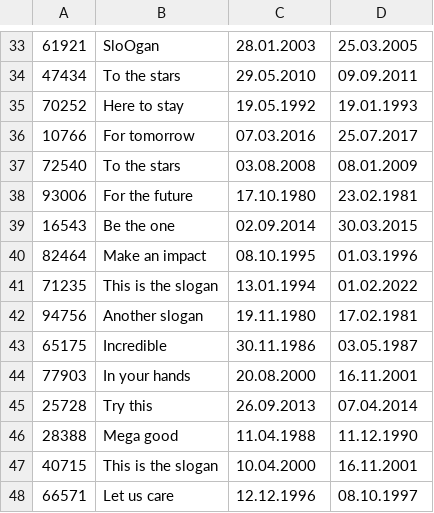
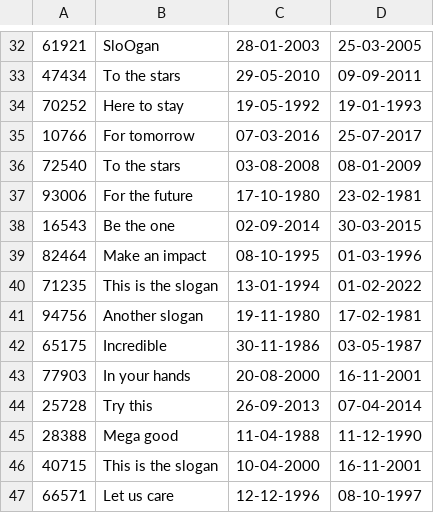
Before and after one commit to wagerc97/imse-docker, a CSV file: python/resources/campaigns.csv, drawn as a sheet; only a part is shown, gaps mark what is left out; addresses are those after the commit; the diff covers the shown part only; the diff names each change by its address in the sheet, - before the commit and + after, or states it on an @@ line.

```diff
--- a/python/resources/campaigns.csv
+++ b/python/resources/campaigns.csv
-C32: 28.01.2003
+C32: 28-01-2003
-D32: 25.03.2005
+D32: 25-03-2005
-C33: 29.05.2010
+C33: 29-05-2010
-D33: 09.09.2011
+D33: 09-09-2011
-C34: 19.05.1992
+C34: 19-05-1992
-D34: 19.01.1993
+D34: 19-01-1993
-C35: 07.03.2016
+C35: 07-03-2016
-D35: 25.07.2017
+D35: 25-07-2017
-C36: 03.08.2008
+C36: 03-08-2008
-D36: 08.01.2009
+D36: 08-01-2009
-C37: 17.10.1980
+C37: 17-10-1980
-D37: 23.02.1981
+D37: 23-02-1981
-C38: 02.09.2014
+C38: 02-09-2014
-D38: 30.03.2015
+D38: 30-03-2015
-C39: 08.10.1995
+C39: 08-10-1995
-D39: 01.03.1996
+D39: 01-03-1996
-C40: 13.01.1994
+C40: 13-01-1994
-D40: 01.02.2022
+D40: 01-02-2022
-C41: 19.11.1980
+C41: 19-11-1980
-D41: 17.02.1981
+D41: 17-02-1981
-C42: 30.11.1986
+C42: 30-11-1986
-D42: 03.05.1987
+D42: 03-05-1987
-C43: 20.08.2000
+C43: 20-08-2000
-D43: 16.11.2001
+D43: 16-11-2001
-C44: 26.09.2013
+C44: 26-09-2013
-D44: 07.04.2014
+D44: 07-04-2014
-C45: 11.04.1988
+C45: 11-04-1988
-D45: 11.12.1990
+D45: 11-12-1990
-C46: 10.04.2000
+C46: 10-04-2000
-D46: 16.11.2001
+D46: 16-11-2001
-C47: 12.12.1996
+C47: 12-12-1996
-D47: 08.10.1997
+D47: 08-10-1997
```
Also changed, not shown: 1 removed row and 74 edited cells elsewhere in this file, 4 other files.
